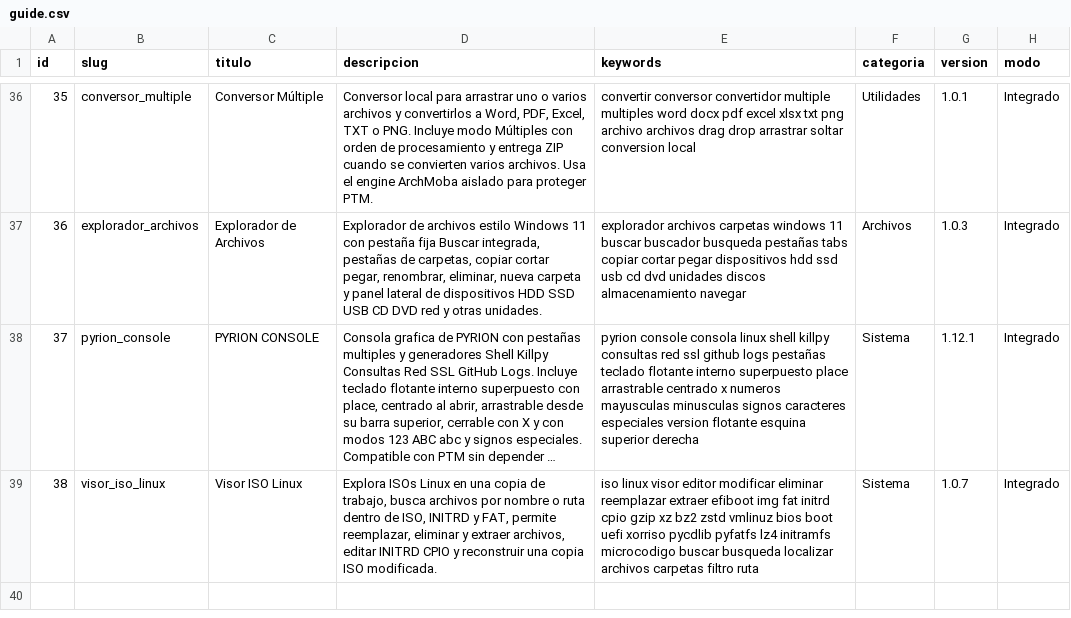
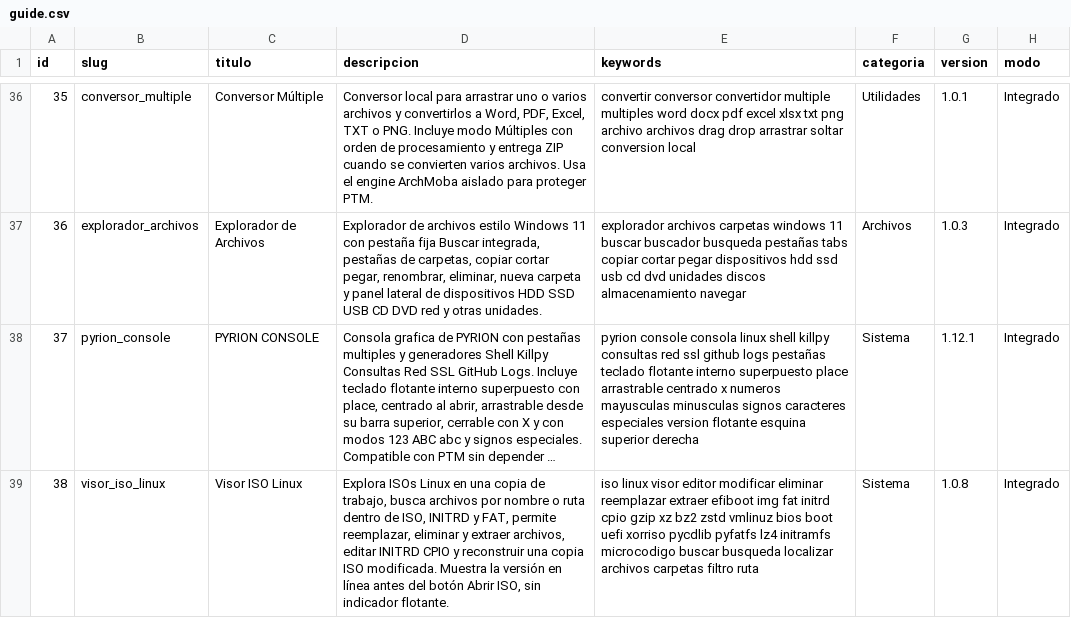
Before and after one commit to mobatfb/archmoba-config, a CSV file: PTM/guide.csv, drawn as a sheet; only a part is shown, gaps mark what is left out; long unchanged cells end in …; the diff names each change by its address in the sheet, - before the commit and + after, or states it on an @@ line.

Commit message:
Catálogo PTM: Visor ISO Linux v1.0.8 versión en línea

```diff
--- a/PTM/guide.csv
+++ b/PTM/guide.csv
-D39 (descripcion): …ISO modificada.
+D39 (descripcion): …ISO modificada. Muestra la versión en línea antes del botón Abrir ISO, sin indicador flotante.
-G39 (version): 1.0.7
+G39 (version): 1.0.8
```
